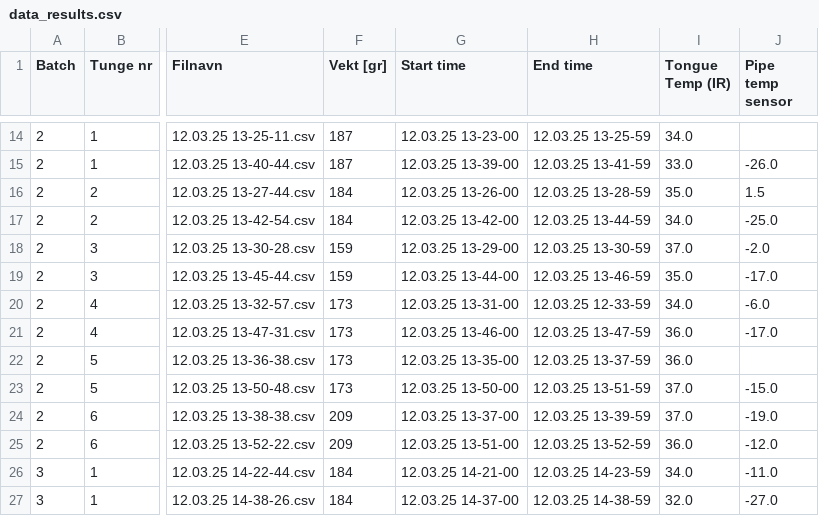
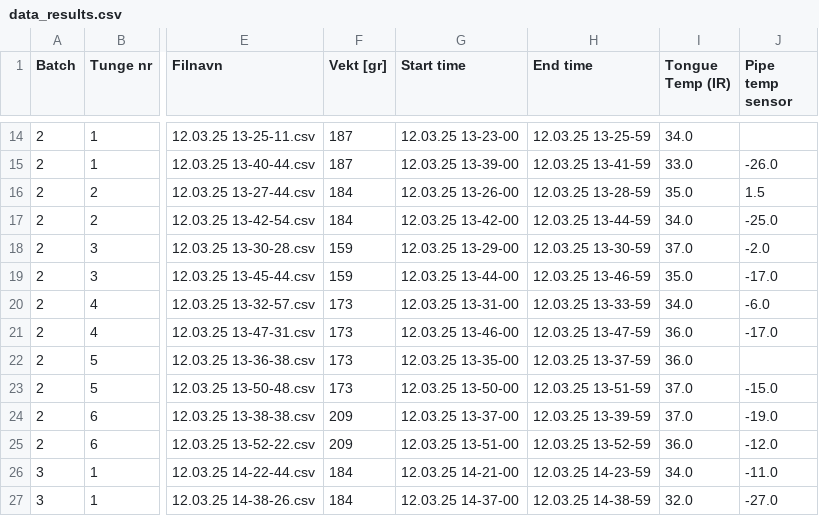
Before and after one commit to sjarmund/master-thesis-25, a CSV file: data_analysis/data_results.csv, drawn as a sheet; only a part is shown, gaps mark what is left out; the diff names each change by its address in the sheet, - before the commit and + after, or states it on an @@ line.

Commit message:
Korrigert end-time på tunge nr 19

```diff
--- a/data_analysis/data_results.csv
+++ b/data_analysis/data_results.csv
-H20 (End time): 12.03.25 12-33-59
+H20 (End time): 12.03.25 13-33-59
```
